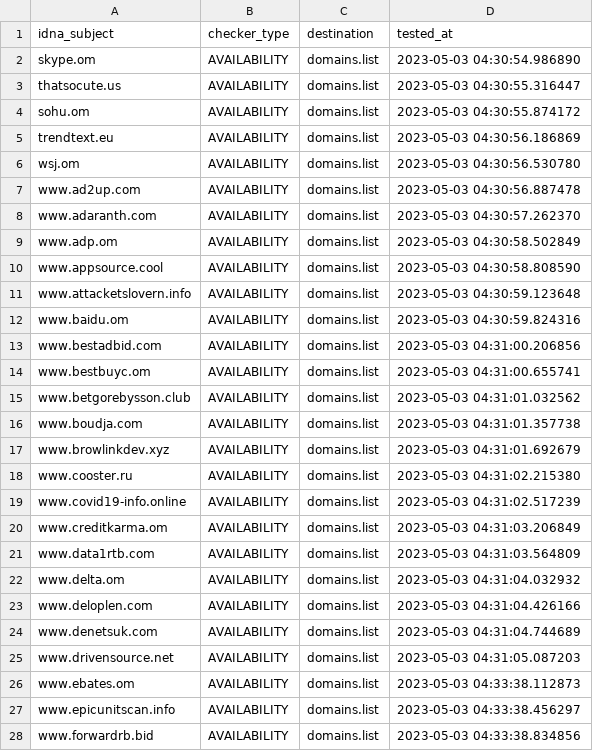
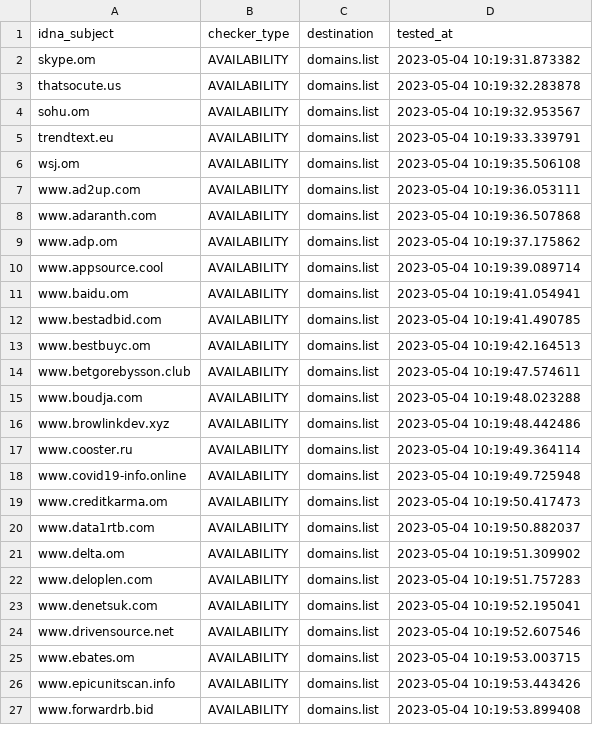
Before and after one commit to Ultimate-Hosts-Blacklist/quidsup_malicious-sites, a CSV file: .pyfunceble/inactive.csv, drawn as a sheet; only a part is shown; the diff covers the shown part only.

```diff
--- a/.pyfunceble/inactive.csv
+++ b/.pyfunceble/inactive.csv
@@ -1,28 +1,27 @@
 idna_subject,checker_type,destination,tested_at
-skype.om,AVAILABILITY,domains.list,2023-05-03 04:30:54.986890
-thatsocute.us,AVAILABILITY,domains.list,2023-05-03 04:30:55.316447
-sohu.om,AVAILABILITY,domains.list,2023-05-03 04:30:55.874172
-trendtext.eu,AVAILABILITY,domains.list,2023-05-03 04:30:56.186869
-wsj.om,AVAILABILITY,domains.list,2023-05-03 04:30:56.530780
-www.ad2up.com,AVAILABILITY,domains.list,2023-05-03 04:30:56.887478
-www.adaranth.com,AVAILABILITY,domains.list,2023-05-03 04:30:57.262370
-www.adp.om,AVAILABILITY,domains.list,2023-05-03 04:30:58.502849
-www.appsource.cool,AVAILABILITY,domains.list,2023-05-03 04:30:58.808590
-www.attacketslovern.info,AVAILABILITY,domains.list,2023-05-03 04:30:59.123648
-www.baidu.om,AVAILABILITY,domains.list,2023-05-03 04:30:59.824316
-www.bestadbid.com,AVAILABILITY,domains.list,2023-05-03 04:31:00.206856
-www.bestbuyc.om,AVAILABILITY,domains.list,2023-05-03 04:31:00.655741
-www.betgorebysson.club,AVAILABILITY,domains.list,2023-05-03 04:31:01.032562
-www.boudja.com,AVAILABILITY,domains.list,2023-05-03 04:31:01.357738
-www.browlinkdev.xyz,AVAILABILITY,domains.list,2023-05-03 04:31:01.692679
-www.cooster.ru,AVAILABILITY,domains.list,2023-05-03 04:31:02.215380
-www.covid19-info.online,AVAILABILITY,domains.list,2023-05-03 04:31:02.517239
-www.creditkarma.om,AVAILABILITY,domains.list,2023-05-03 04:31:03.206849
-www.data1rtb.com,AVAILABILITY,domains.list,2023-05-03 04:31:03.564809
-www.delta.om,AVAILABILITY,domains.list,2023-05-03 04:31:04.032932
-www.deloplen.com,AVAILABILITY,domains.list,2023-05-03 04:31:04.426166
-www.denetsuk.com,AVAILABILITY,domains.list,2023-05-03 04:31:04.744689
-www.drivensource.net,AVAILABILITY,domains.list,2023-05-03 04:31:05.087203
-www.ebates.om,AVAILABILITY,domains.list,2023-05-03 04:33:38.112873
-www.epicunitscan.info,AVAILABILITY,domains.list,2023-05-03 04:33:38.456297
-www.forwardrb.bid,AVAILABILITY,domains.list,2023-05-03 04:33:38.834856
+skype.om,AVAILABILITY,domains.list,2023-05-04 10:19:31.873382
+thatsocute.us,AVAILABILITY,domains.list,2023-05-04 10:19:32.283878
+sohu.om,AVAILABILITY,domains.list,2023-05-04 10:19:32.953567
+trendtext.eu,AVAILABILITY,domains.list,2023-05-04 10:19:33.339791
+wsj.om,AVAILABILITY,domains.list,2023-05-04 10:19:35.506108
+www.ad2up.com,AVAILABILITY,domains.list,2023-05-04 10:19:36.053111
+www.adaranth.com,AVAILABILITY,domains.list,2023-05-04 10:19:36.507868
+www.adp.om,AVAILABILITY,domains.list,2023-05-04 10:19:37.175862
+www.appsource.cool,AVAILABILITY,domains.list,2023-05-04 10:19:39.089714
+www.baidu.om,AVAILABILITY,domains.list,2023-05-04 10:19:41.054941
+www.bestadbid.com,AVAILABILITY,domains.list,2023-05-04 10:19:41.490785
+www.bestbuyc.om,AVAILABILITY,domains.list,2023-05-04 10:19:42.164513
+www.betgorebysson.club,AVAILABILITY,domains.list,2023-05-04 10:19:47.574611
+www.boudja.com,AVAILABILITY,domains.list,2023-05-04 10:19:48.023288
+www.browlinkdev.xyz,AVAILABILITY,domains.list,2023-05-04 10:19:48.442486
+www.cooster.ru,AVAILABILITY,domains.list,2023-05-04 10:19:49.364114
+www.covid19-info.online,AVAILABILITY,domains.list,2023-05-04 10:19:49.725948
+www.creditkarma.om,AVAILABILITY,domains.list,2023-05-04 10:19:50.417473
+www.data1rtb.com,AVAILABILITY,domains.list,2023-05-04 10:19:50.882037
+www.delta.om,AVAILABILITY,domains.list,2023-05-04 10:19:51.309902
+www.deloplen.com,AVAILABILITY,domains.list,2023-05-04 10:19:51.757283
+www.denetsuk.com,AVAILABILITY,domains.list,2023-05-04 10:19:52.195041
+www.drivensource.net,AVAILABILITY,domains.list,2023-05-04 10:19:52.607546
+www.ebates.om,AVAILABILITY,domains.list,2023-05-04 10:19:53.003715
+www.epicunitscan.info,AVAILABILITY,domains.list,2023-05-04 10:19:53.443426
+www.forwardrb.bid,AVAILABILITY,domains.list,2023-05-04 10:19:53.899408
```
Also changed, not shown: 116 edited cells elsewhere in this file, 17 other files.
